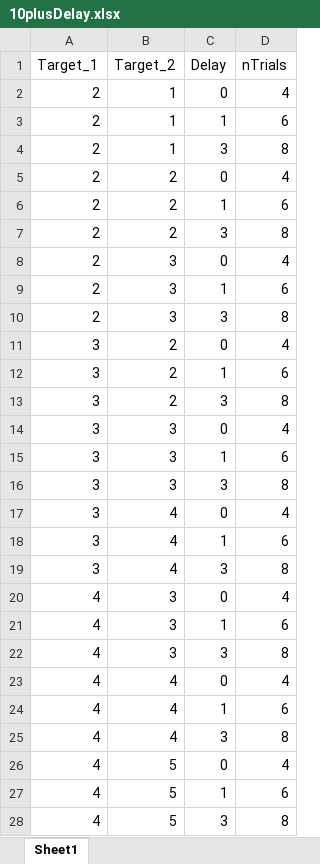
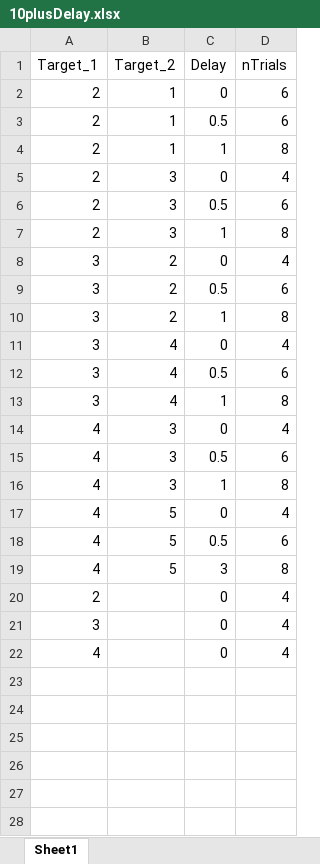
Before and after one commit to BCM-Neurosurgery/PacmanDelayedPrey, an Excel workbook: Pacman humanECoG/10plusDelay.xlsx, sheet Sheet1, drawn as a sheet; values as stored, in another font and other column widths than the file's, no borders; removed rows and columns are numbered as before the commit, all else as after; the diff names each change by its address in the sheet, - before the commit and + after, or states it on an @@ line.

Commit message:
Made some updates to the pacman

```diff
--- a/Pacman humanECoG/10plusDelay.xlsx (sheet Sheet1)
+++ b/Pacman humanECoG/10plusDelay.xlsx (sheet Sheet1)
-D2 (nTrials): 4
+D2 (nTrials): 6
-C3 (Delay): 1
+C3 (Delay): 0.5
-C4 (Delay): 3
+C4 (Delay): 1
-row 5: 2 | 2 | 0 | 4
-row 6: 2 | 2 | 1 | 6
-row 7: 2 | 2 | 3 | 8
-C6 (Delay): 1
+C6 (Delay): 0.5
-C7 (Delay): 3
+C7 (Delay): 1
-C9 (Delay): 1
+C9 (Delay): 0.5
-C10 (Delay): 3
+C10 (Delay): 1
-row 14: 3 | 3 | 0 | 4
-row 15: 3 | 3 | 1 | 6
-row 16: 3 | 3 | 3 | 8
-C12 (Delay): 1
+C12 (Delay): 0.5
-C13 (Delay): 3
+C13 (Delay): 1
-C15 (Delay): 1
+C15 (Delay): 0.5
-C16 (Delay): 3
+C16 (Delay): 1
-row 23: 4 | 4 | 0 | 4
-row 24: 4 | 4 | 1 | 6
-row 25: 4 | 4 | 3 | 8
-C18 (Delay): 1
+C18 (Delay): 0.5
+row 20: 2 |  | 0 | 4
+row 21: 3 |  | 0 | 4
+row 22: 4 |  | 0 | 4
```
Also changed, not shown: 6 other files.
